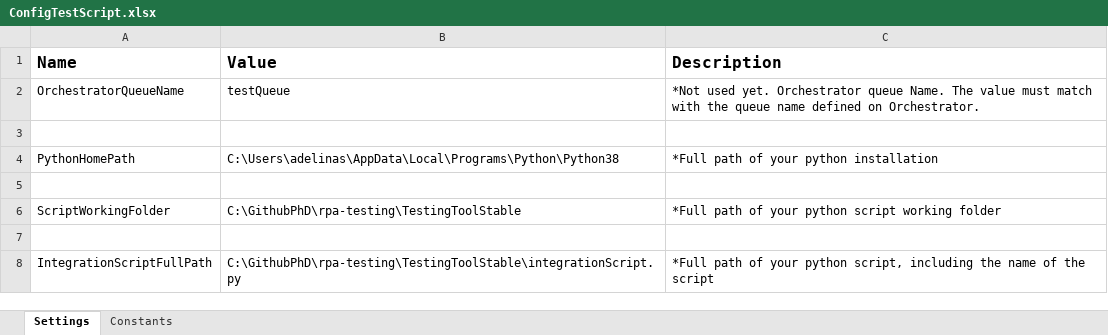
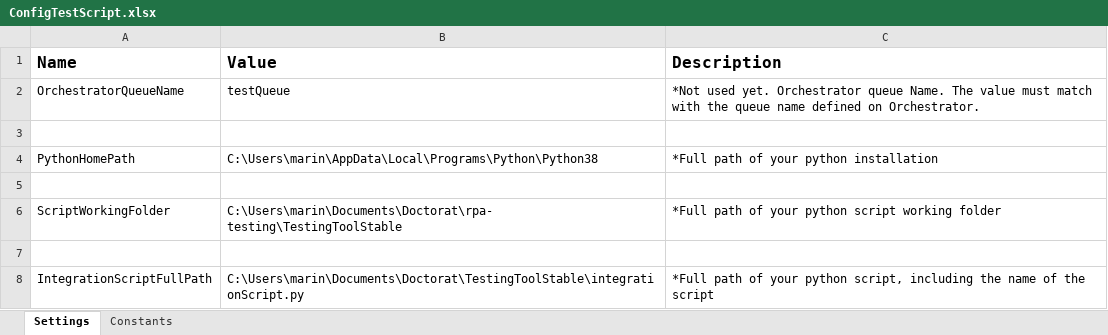
Before and after one commit to unibuc-cs/rpa-testing, an Excel workbook: TestingToolStable/Applications/C#Models/ProducerCSharp/ConfigTestScript.xlsx, sheet Settings, drawn as a sheet; values as stored, in another font and other column widths than the file's, no borders; the diff names each change by its address in the sheet, - before the commit and + after, or states it on an @@ line.

Commit message:
Added Config, added When

```diff
--- a/TestingToolStable/Applications/C#Models/ProducerCSharp/ConfigTestScript.xlsx (sheet Settings)
+++ b/TestingToolStable/Applications/C#Models/ProducerCSharp/ConfigTestScript.xlsx (sheet Settings)
-B4 (Value): C:\Users\adelinas\AppData\Local\Programs\Python\Python38
+B4 (Value): C:\Users\marin\AppData\Local\Programs\Python\Python38
-B6 (Value): C:\GithubPhD\rpa-testing\TestingToolStable
+B6 (Value): C:\Users\marin\Documents\Doctorat\rpa-testing\TestingToolStable
-B8 (Value): C:\GithubPhD\rpa-testing\TestingToolStable\integrationScript.py
+B8 (Value): C:\Users\marin\Documents\Doctorat\TestingToolStable\integrationScript.py
```
Also changed, not shown: 12 other files.
